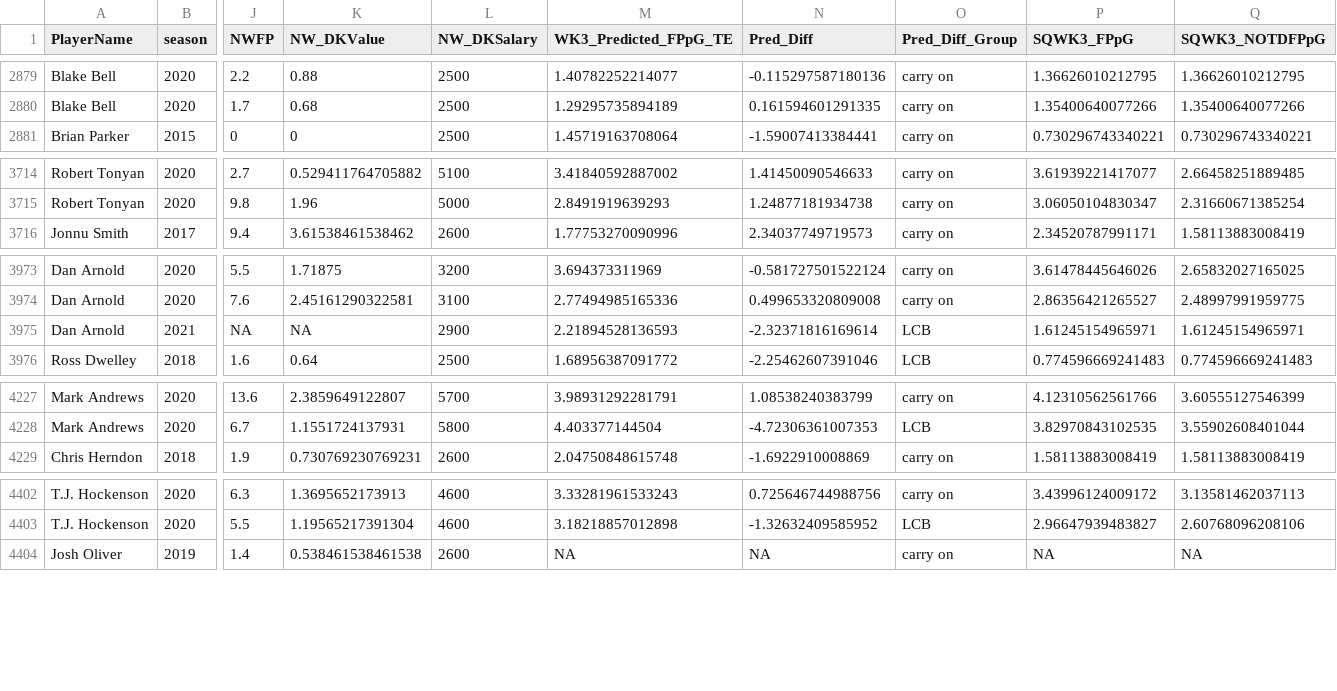
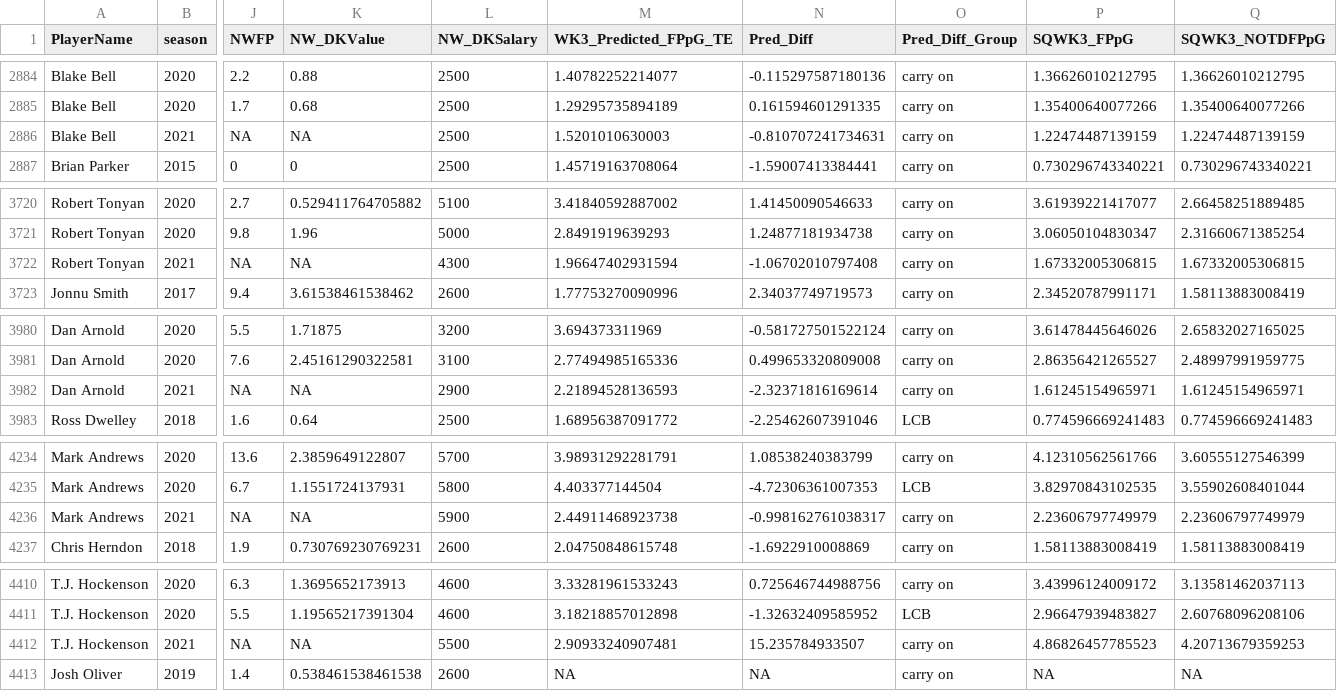
Before and after one commit to KoalatyStats/Test, a CSV file: BOSSTEData.csv, drawn as a sheet; only a part is shown, gaps mark what is left out; addresses are those after the commit; rows hold the shown columns only; the diff covers the shown part only; the diff names each change by its address in the sheet, - before the commit and + after, or states it on an @@ line.

```diff
--- a/BOSSTEData.csv
+++ b/BOSSTEData.csv
+row 2886: Blake Bell | 2021 | NA | NA | 2500 | 1.5201010630003 | -0.810707241734631 | carry on | 1.22474487139159 | 1.22474487139159
+row 3722: Robert Tonyan | 2021 | NA | NA | 4300 | 1.96647402931594 | -1.06702010797408 | carry on | 1.67332005306815 | 1.67332005306815
-O3982 (Pred_Diff_Group): LCB
+O3982 (Pred_Diff_Group): carry on
+row 4236: Mark Andrews | 2021 | NA | NA | 5900 | 2.44911468923738 | -0.998162761038317 | carry on | 2.23606797749979 | 2.23606797749979
+row 4412: T.J. Hockenson | 2021 | NA | NA | 5500 | 2.90933240907481 | 15.235784933507 | carry on | 4.86826457785523 | 4.20713679359253
```
Also changed, not shown: 5 added rows elsewhere in this file, 3 other files.
